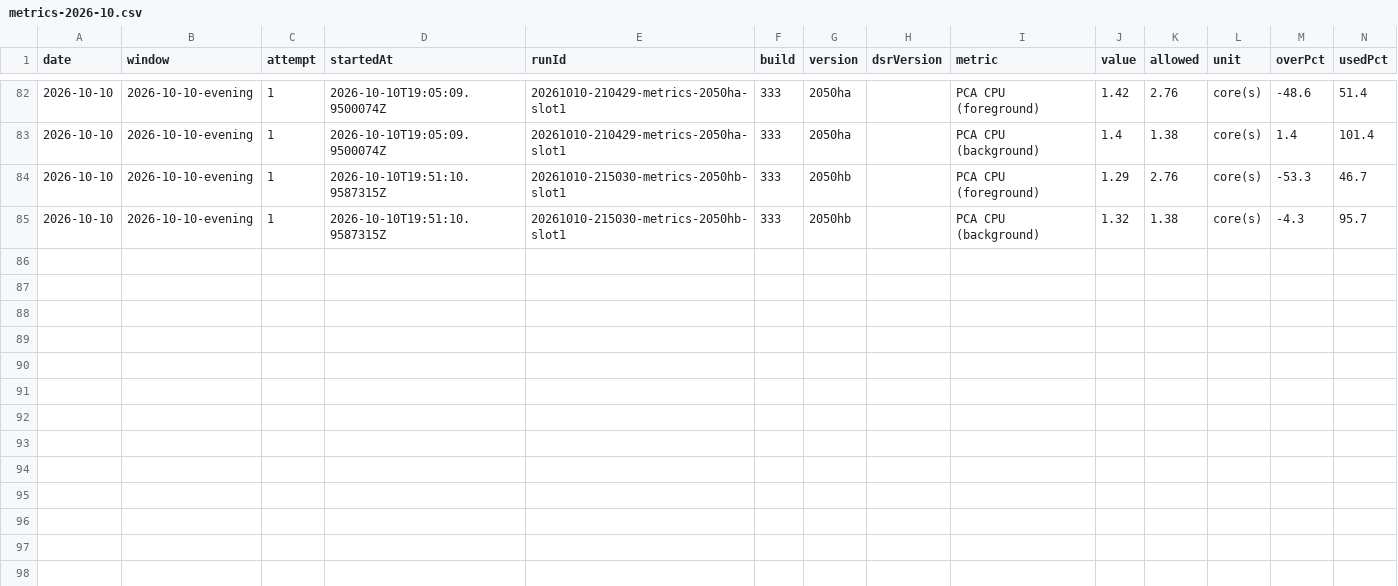
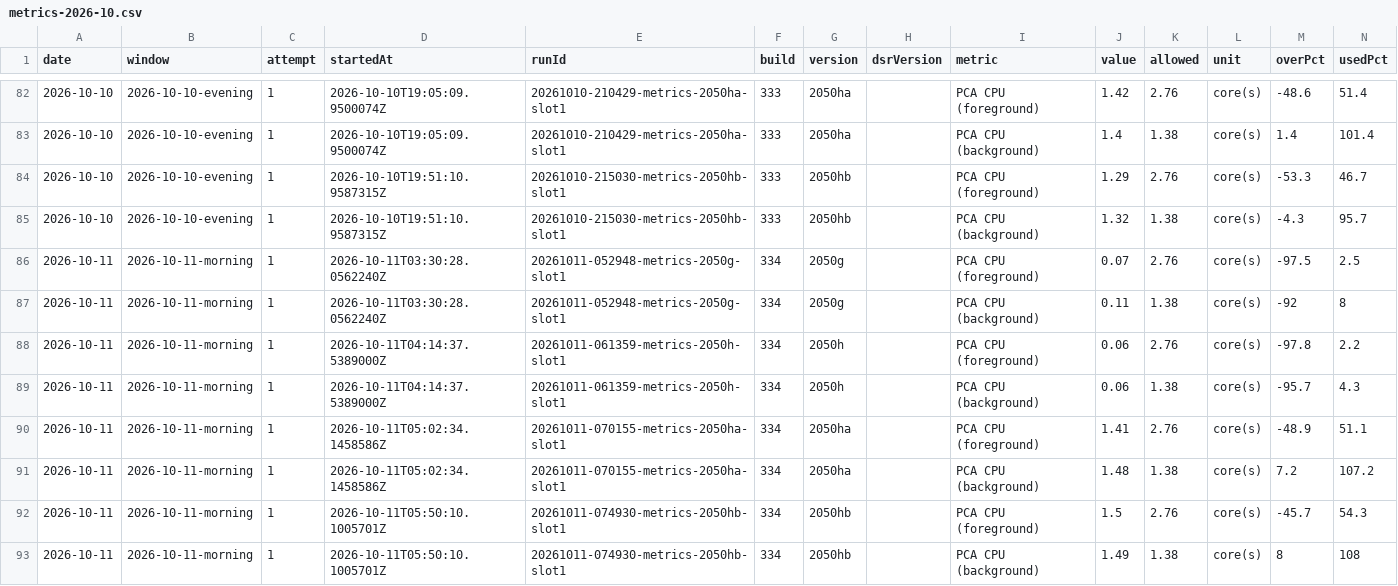
Before and after one commit to FastCorporatoin/report, a CSV file: kpi/metrics-2026-10.csv, drawn as a sheet; only a part is shown, gaps mark what is left out.

Commit message:
AQA KPI 2026-10-11-morning

```diff
--- a/kpi/metrics-2026-10.csv
+++ b/kpi/metrics-2026-10.csv
@@ -85 +85,9 @@ date,window,attempt,startedAt,runId,build,version,dsrVersion,metric,value,allowe
 2026-10-10,2026-10-10-evening,1,2026-10-10T19:51:10.9587315Z,20261010-215030-metrics-2050hb-slot1,333,2050hb,,PCA CPU (background),1.32,1.38,core(s),-4.3,95.7
+2026-10-11,2026-10-11-morning,1,2026-10-11T03:30:28.0562240Z,20261011-052948-metrics-2050g-slot1,334,2050g,,PCA CPU (foreground),0.07,2.76,core(s),-97.5,2.5
+2026-10-11,2026-10-11-morning,1,2026-10-11T03:30:28.0562240Z,20261011-052948-metrics-2050g-slot1,334,2050g,,PCA CPU (background),0.11,1.38,core(s),-92,8
+2026-10-11,2026-10-11-morning,1,2026-10-11T04:14:37.5389000Z,20261011-061359-metrics-2050h-slot1,334,2050h,,PCA CPU (foreground),0.06,2.76,core(s),-97.8,2.2
+2026-10-11,2026-10-11-morning,1,2026-10-11T04:14:37.5389000Z,20261011-061359-metrics-2050h-slot1,334,2050h,,PCA CPU (background),0.06,1.38,core(s),-95.7,4.3
+2026-10-11,2026-10-11-morning,1,2026-10-11T05:02:34.1458586Z,20261011-070155-metrics-2050ha-slot1,334,2050ha,,PCA CPU (foreground),1.41,2.76,core(s),-48.9,51.1
+2026-10-11,2026-10-11-morning,1,2026-10-11T05:02:34.1458586Z,20261011-070155-metrics-2050ha-slot1,334,2050ha,,PCA CPU (background),1.48,1.38,core(s),7.2,107.2
+2026-10-11,2026-10-11-morning,1,2026-10-11T05:50:10.1005701Z,20261011-074930-metrics-2050hb-slot1,334,2050hb,,PCA CPU (foreground),1.5,2.76,core(s),-45.7,54.3
+2026-10-11,2026-10-11-morning,1,2026-10-11T05:50:10.1005701Z,20261011-074930-metrics-2050hb-slot1,334,2050hb,,PCA CPU (background),1.49,1.38,core(s),8,108
```
Also changed, not shown: 8 other files.
